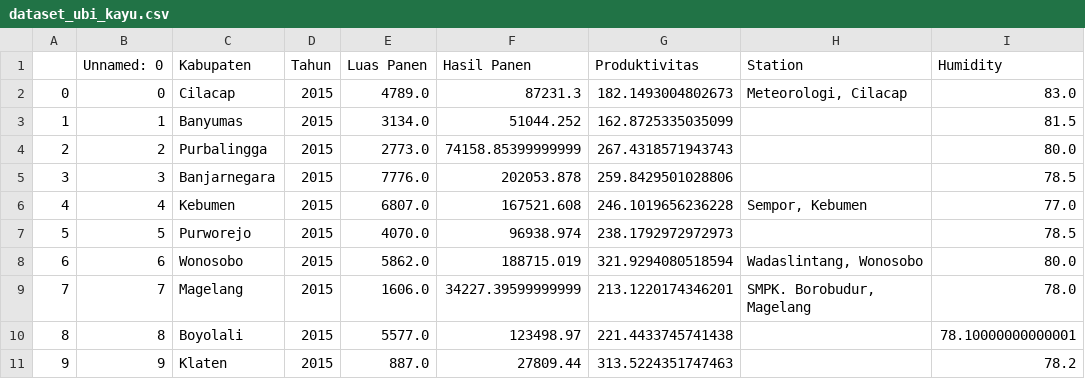
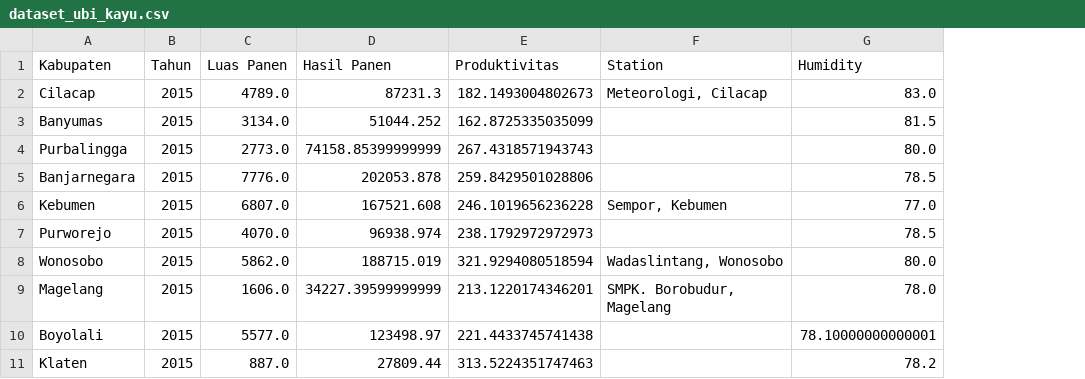
Before and after one commit to JPratama7/Crop-Predictor, a CSV file: interpolate/piecewise_polynomial/dataset_ubi_kayu.csv, drawn as a sheet; only a part is shown; the diff names each change by its address in the sheet, - before the commit and + after, or states it on an @@ line.

Commit message:
feat: piecewise_polynomial ubi_kayu

```diff
--- a/interpolate/piecewise_polynomial/dataset_ubi_kayu.csv
+++ b/interpolate/piecewise_polynomial/dataset_ubi_kayu.csv
-column A, rows 2-11: 0 | 1 | 2 | 3 | 4 | 5 | 6 | 7 | 8 | 9
-column B (Unnamed: 0), rows 2-11: 0 | 1 | 2 | 3 | 4 | 5 | 6 | 7 | 8 | 9
```
